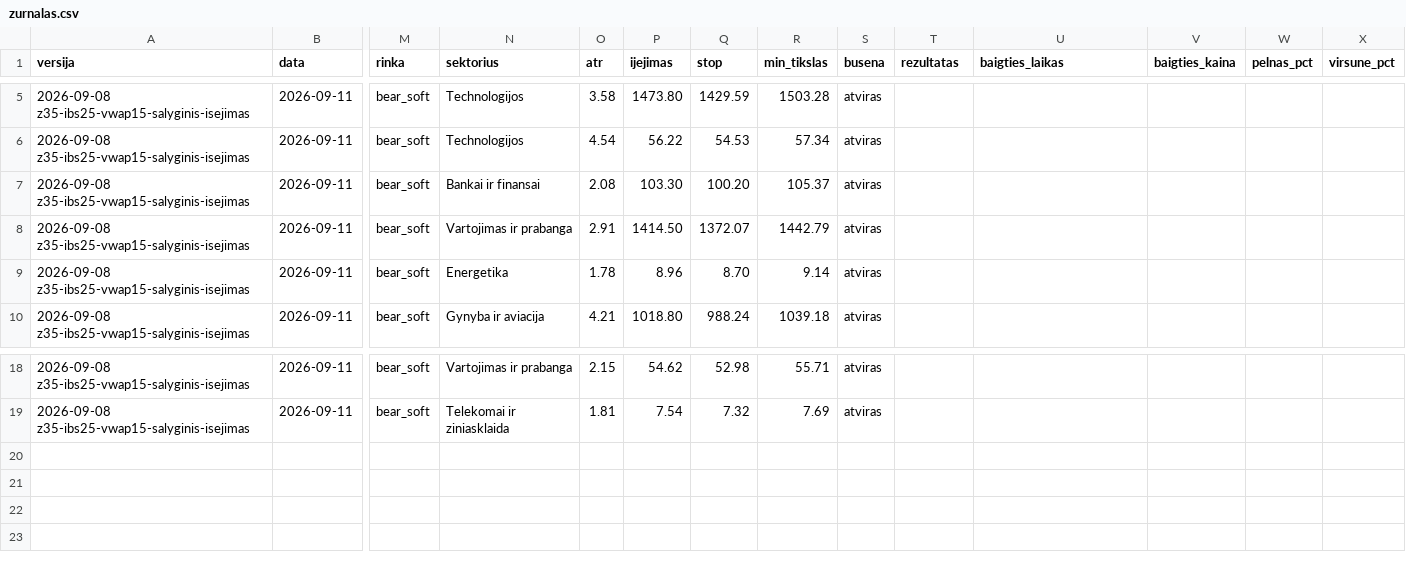
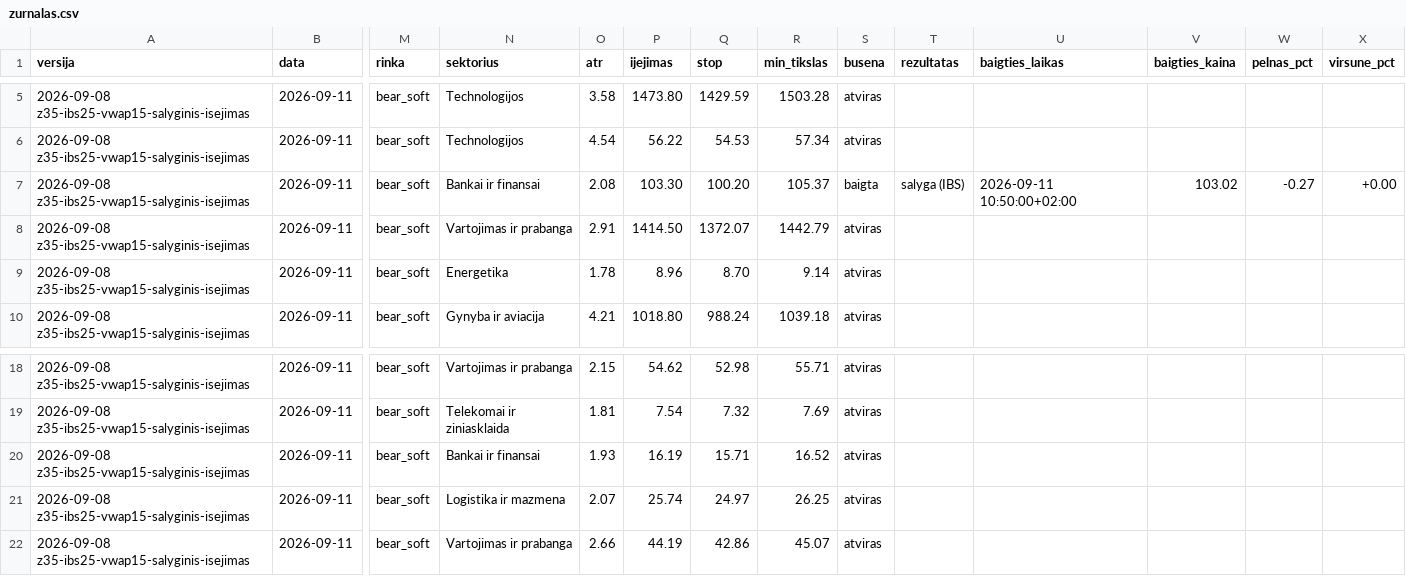
Before and after one commit to MantasBud/Dip-raiting, a CSV file: docs/zurnalas.csv, drawn as a sheet; only a part is shown, gaps mark what is left out; rows hold the shown columns only; the diff names each change by its address in the sheet, - before the commit and + after, or states it on an @@ line.

```diff
--- a/docs/zurnalas.csv
+++ b/docs/zurnalas.csv
-S7 (busena): atviras
+S7 (busena): baigta
-T7 (rezultatas): (empty)
+T7 (rezultatas): salyga (IBS)
-U7 (baigties_laikas): (empty)
+U7 (baigties_laikas): 2026-09-11 10:50:00+02:00
-V7 (baigties_kaina): (empty)
+V7 (baigties_kaina): 103.02
-W7 (pelnas_pct): (empty)
+W7 (pelnas_pct): -0.27
-X7 (virsune_pct): (empty)
+X7 (virsune_pct): +0.00
+row 20: 2026-09-08 z35-ibs25-vwap15-salyginis-isejimas | 2026-09-11 | bear_soft | Bankai ir finansai | 1.93 | 16.19 | 15.71 | 16.52 | atviras
+row 21: 2026-09-08 z35-ibs25-vwap15-salyginis-isejimas | 2026-09-11 | bear_soft | Logistika ir mazmena | 2.07 | 25.74 | 24.97 | 26.25 | atviras
+row 22: 2026-09-08 z35-ibs25-vwap15-salyginis-isejimas | 2026-09-11 | bear_soft | Vartojimas ir prabanga | 2.66 | 44.19 | 42.86 | 45.07 | atviras
```
Also changed, not shown: 2 other files.
